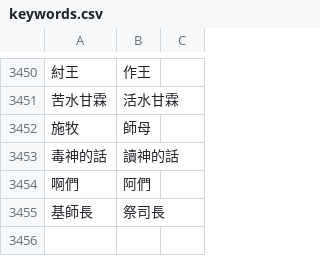
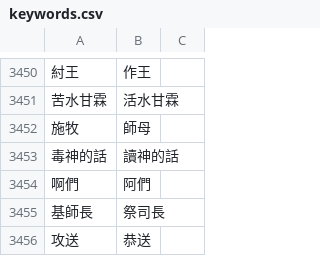
Before and after one commit to Enoooch0921/Srt-Christian-vocabulary-replacement, a CSV file: keywords.csv, drawn as a sheet; only a part is shown, gaps mark what is left out; the diff names each change by its address in the sheet, - before the commit and + after, or states it on an @@ line.

Commit message:
Update keywords.csv

```diff
--- a/keywords.csv
+++ b/keywords.csv
+row 3456: 攻送 | 恭送
```
